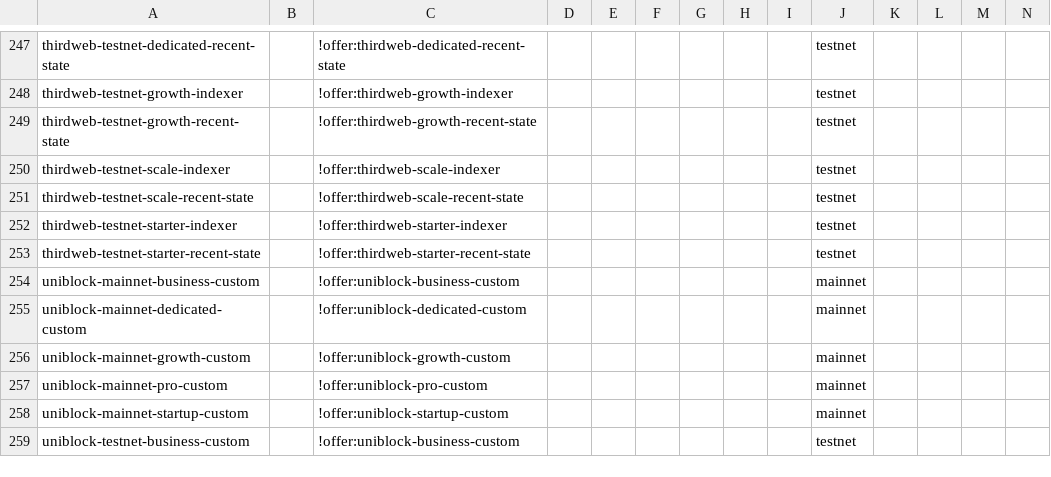
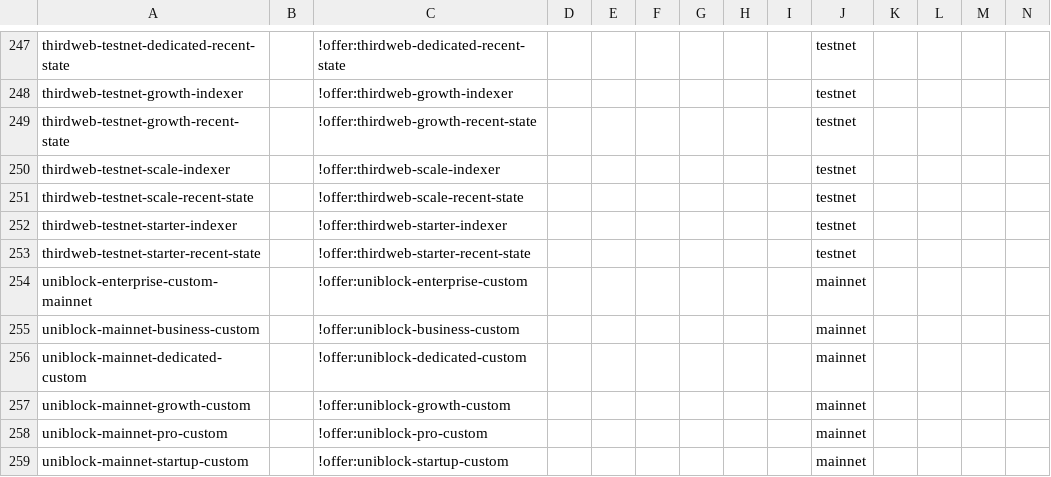
Before and after one commit to Kefia-02/chain-love, a CSV file: listings/specific-networks/avalanche/apis.csv, drawn as a sheet; only a part is shown, gaps mark what is left out; the shorter side is filled out with more unchanged rows; rows hold the shown columns only; the diff names each change by its address in the sheet, - before the commit and + after, or states it on an @@ line.

Commit message:
data(apis): add vendor-backed scope for previously unmatched enterprise offers

```diff
--- a/listings/specific-networks/avalanche/apis.csv
+++ b/listings/specific-networks/avalanche/apis.csv
+row 254: uniblock-enterprise-custom-mainnet |  | !offer:uniblock-enterprise-custom |  |  |  |  |  |  | mainnet
```
Also changed, not shown: listings/specific-networks/bsc/apis.csv, listings/specific-networks/ethereum/apis.csv, 3 other files.
